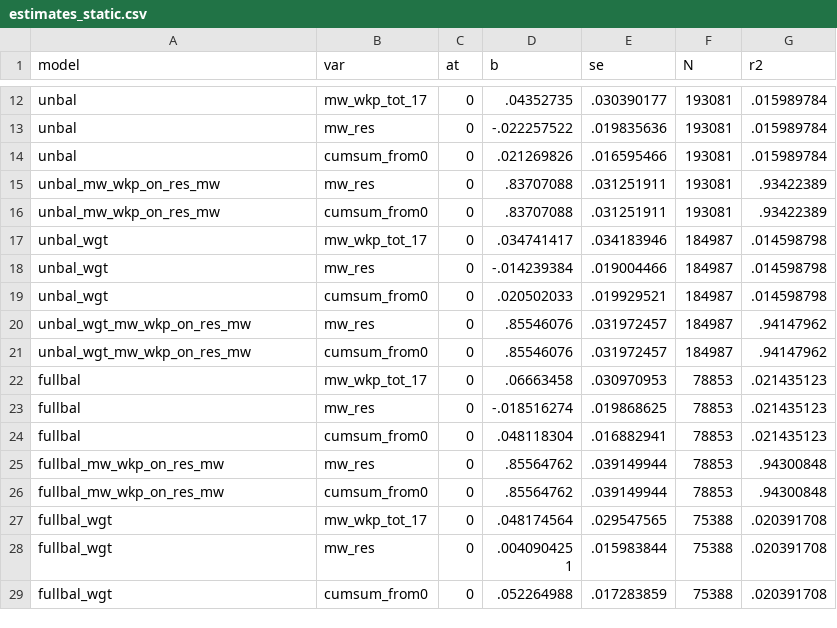
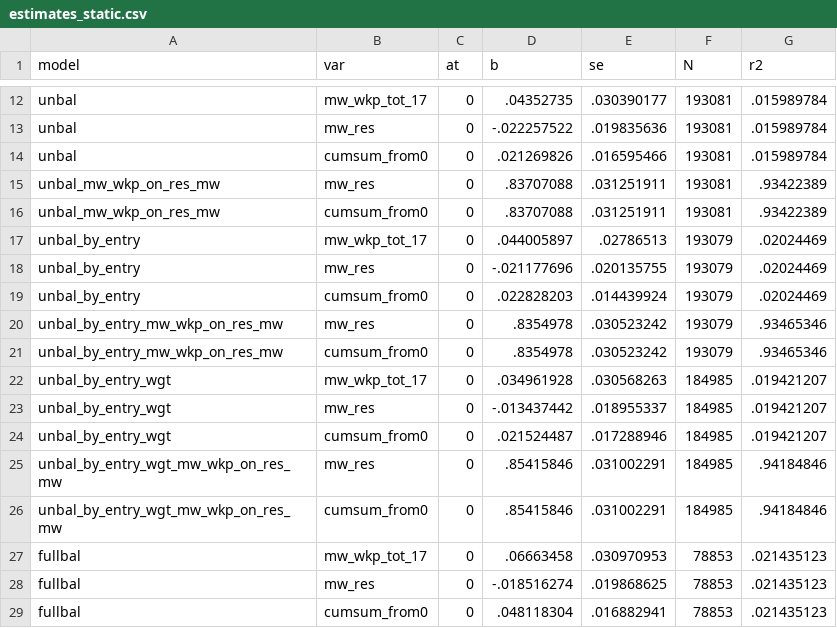
Before and after one commit to diegogentilepassaro/min_wage_rent, a CSV file: analysis/fd_robustness/output/estimates_static.csv, drawn as a sheet; only a part is shown, gaps mark what is left out; the shorter side is filled out with more unchanged rows; removed rows and columns are numbered as before the commit, all else as after; the diff names each change by its address in the sheet, - before the commit and + after, or states it on an @@ line.

Commit message:
#171 Adding year of entry to zillow to estimation samples and to estimates in fd_robustness

```diff
--- a/analysis/fd_robustness/output/estimates_static.csv
+++ b/analysis/fd_robustness/output/estimates_static.csv
-row 17: unbal_wgt | mw_wkp_tot_17 | 0 | .034741417 | .034183946 | 184987 | .014598798
-row 18: unbal_wgt | mw_res | 0 | -.014239384 | .019004466 | 184987 | .014598798
-row 19: unbal_wgt | cumsum_from0 | 0 | .020502033 | .019929521 | 184987 | .014598798
-row 20: unbal_wgt_mw_wkp_on_res_mw | mw_res | 0 | .85546076 | .031972457 | 184987 | .94147962
-row 21: unbal_wgt_mw_wkp_on_res_mw | cumsum_from0 | 0 | .85546076 | .031972457 | 184987 | .94147962
+row 17: unbal_by_entry | mw_wkp_tot_17 | 0 | .044005897 | .02786513 | 193079 | .02024469
+row 18: unbal_by_entry | mw_res | 0 | -.021177696 | .020135755 | 193079 | .02024469
+row 19: unbal_by_entry | cumsum_from0 | 0 | .022828203 | .014439924 | 193079 | .02024469
+row 20: unbal_by_entry_mw_wkp_on_res_mw | mw_res | 0 | .8354978 | .030523242 | 193079 | .93465346
+row 21: unbal_by_entry_mw_wkp_on_res_mw | cumsum_from0 | 0 | .8354978 | .030523242 | 193079 | .93465346
+row 22: unbal_by_entry_wgt | mw_wkp_tot_17 | 0 | .034961928 | .030568263 | 184985 | .019421207
+row 23: unbal_by_entry_wgt | mw_res | 0 | -.013437442 | .018955337 | 184985 | .019421207
+row 24: unbal_by_entry_wgt | cumsum_from0 | 0 | .021524487 | .017288946 | 184985 | .019421207
+row 25: unbal_by_entry_wgt_mw_wkp_on_res_mw | mw_res | 0 | .85415846 | .031002291 | 184985 | .94184846
+row 26: unbal_by_entry_wgt_mw_wkp_on_res_mw | cumsum_from0 | 0 | .85415846 | .031002291 | 184985 | .94184846
```
Also changed, not shown: 5 other files.
